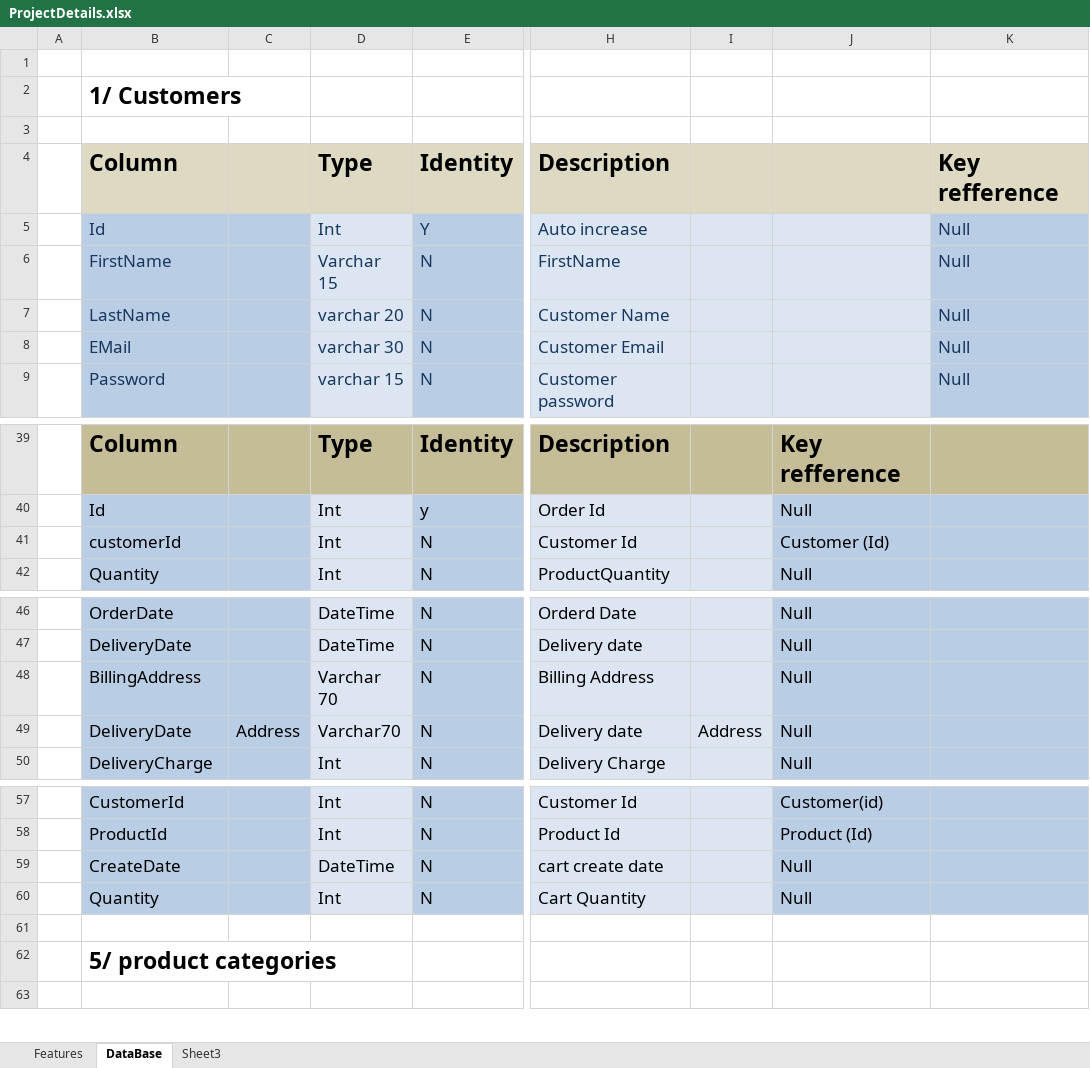
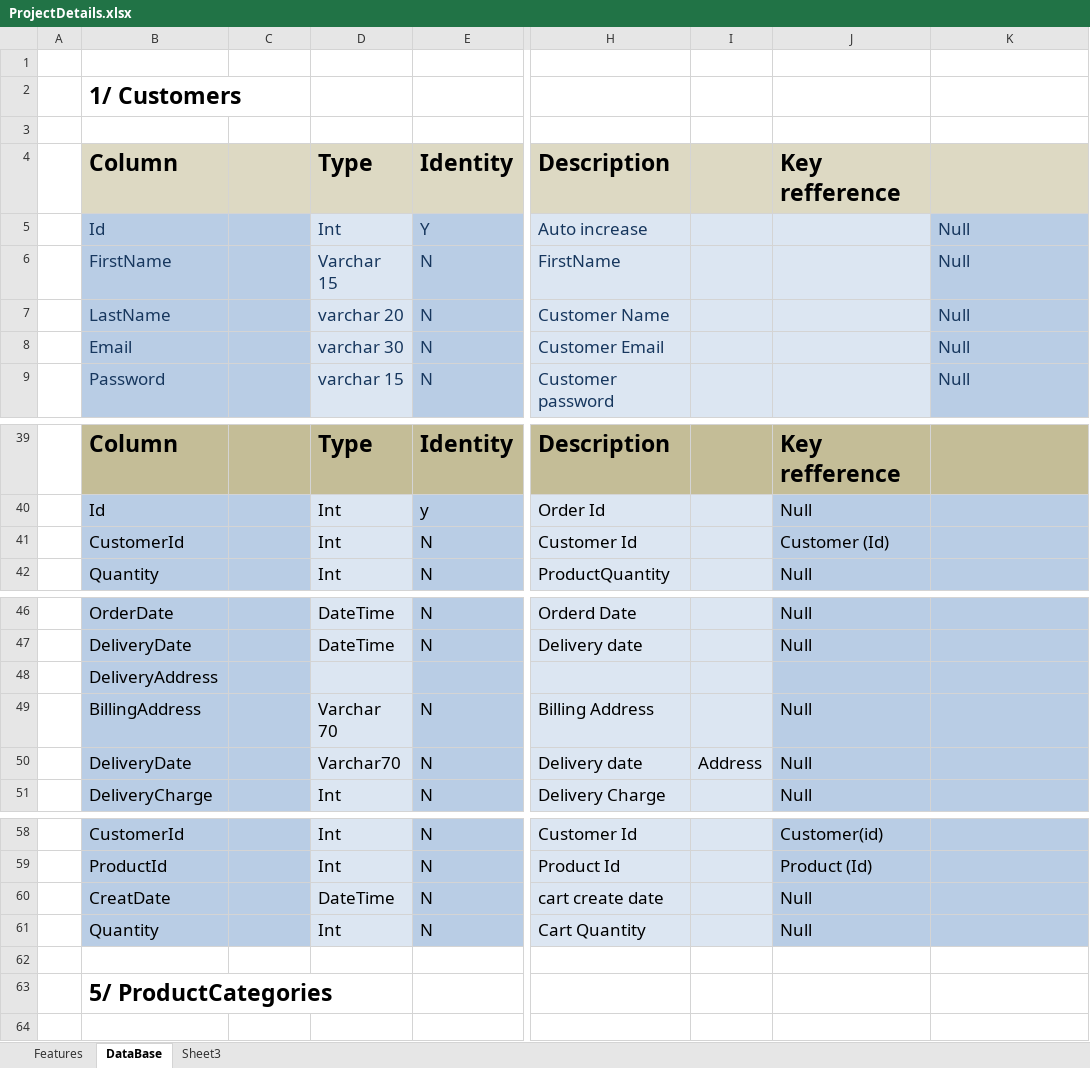
Before and after one commit to Faizan023/E-Commerce-Project, an Excel workbook: ProjectDetails.xlsx, sheet DataBase, drawn as a sheet; only a part is shown, gaps mark what is left out; values as stored, in another font and other column widths than the file's, no borders; addresses are those after the commit; rows hold the shown columns only; the diff covers the shown part only; the diff names each change by its address in the sheet, - before the commit and + after, or states it on an @@ line.

```diff
--- a/ProjectDetails.xlsx (sheet DataBase)
+++ b/ProjectDetails.xlsx (sheet DataBase)
-J4: (empty)
+J4: Key refference
-K4: Key refference
+K4: (empty)
-B8: EMail
+B8: Email
-B41: customerId
+B41: CustomerId
+row 48:  | DeliveryAddress
-C50: Address
+C50: (empty)
-B60: CreateDate
+B60: CreatDate
-B63: 5/ product categories
+B63: 5/ ProductCategories
```
Also changed, not shown: 15 added rows, 5 edited cells and cell formats elsewhere in this sheet, sheet Sheet3.
